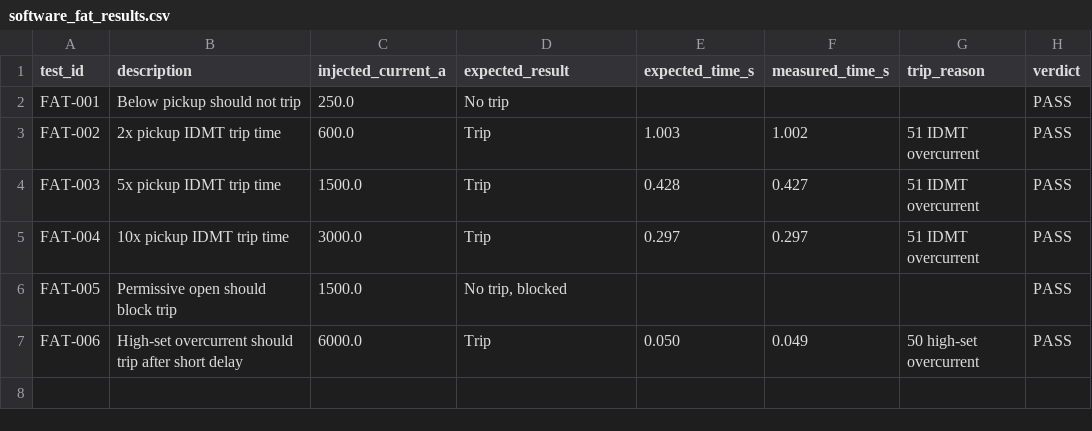
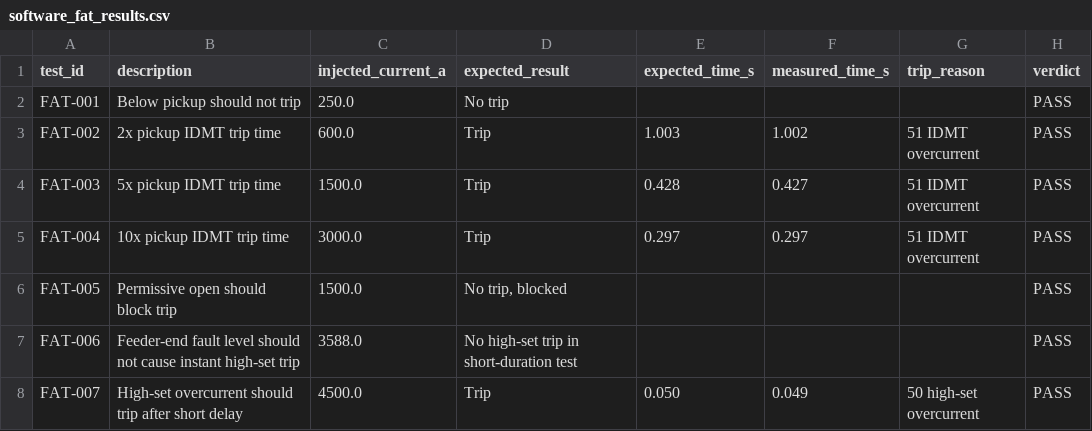
Before and after one commit to f04769hm/mini-protection-control-panel, a CSV file: 08_test_results/software_fat_results.csv, drawn as a sheet.

Commit message:
Stage 17: revise high-set setting against fault study

```diff
--- a/08_test_results/software_fat_results.csv
+++ b/08_test_results/software_fat_results.csv
@@ -6,2 +6,3 @@ FAT-004,10x pickup IDMT trip time,3000.0,Trip,0.297,0.297,51 IDMT overcurrent,PA
 FAT-005,Permissive open should block trip,1500.0,"No trip, blocked",,,,PASS
-FAT-006,High-set overcurrent should trip after short delay,6000.0,Trip,0.050,0.049,50 high-set overcurrent,PASS
+FAT-006,Feeder-end fault level should not cause instant high-set trip,3588.0,No high-set trip in short-duration test,,,,PASS
+FAT-007,High-set overcurrent should trip after short delay,4500.0,Trip,0.050,0.049,50 high-set overcurrent,PASS
```
Also changed, not shown: 8 other files.
